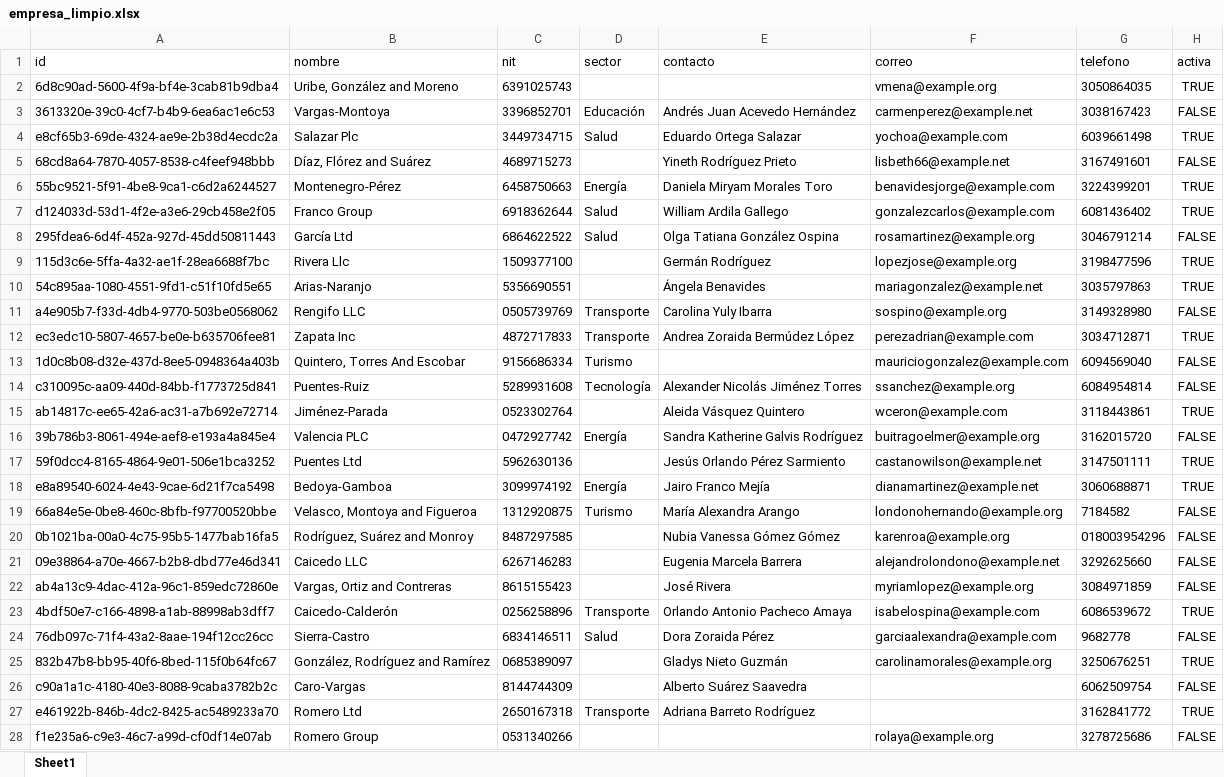
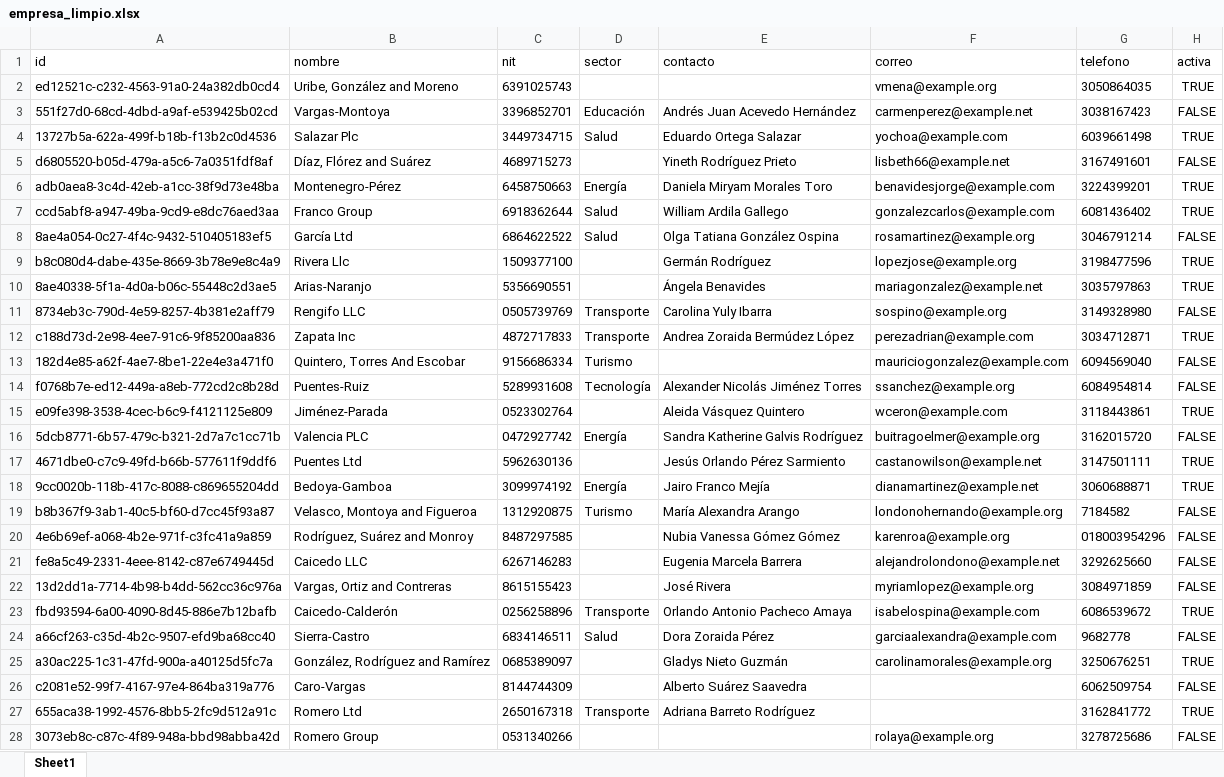
Before and after one commit to Abduz102/Integrador_nt_sabados20262-7, an Excel workbook: datos/limpios/empresa_limpio.xlsx, sheet Sheet1, drawn as a sheet; only a part is shown; values as stored, in another font and other column widths than the file's, no borders; the diff covers the shown part only; the diff names each change by its address in the sheet, - before the commit and + after, or states it on an @@ line.

```diff
--- a/datos/limpios/empresa_limpio.xlsx (sheet Sheet1)
+++ b/datos/limpios/empresa_limpio.xlsx (sheet Sheet1)
-A2 (id): 6d8c90ad-5600-4f9a-bf4e-3cab81b9dba4
+A2 (id): ed12521c-c232-4563-91a0-24a382db0cd4
-A3 (id): 3613320e-39c0-4cf7-b4b9-6ea6ac1e6c53
+A3 (id): 551f27d0-68cd-4dbd-a9af-e539425b02cd
-A4 (id): e8cf65b3-69de-4324-ae9e-2b38d4ecdc2a
+A4 (id): 13727b5a-622a-499f-b18b-f13b2c0d4536
-A5 (id): 68cd8a64-7870-4057-8538-c4feef948bbb
+A5 (id): d6805520-b05d-479a-a5c6-7a0351fdf8af
-A6 (id): 55bc9521-5f91-4be8-9ca1-c6d2a6244527
+A6 (id): adb0aea8-3c4d-42eb-a1cc-38f9d73e48ba
-A7 (id): d124033d-53d1-4f2e-a3e6-29cb458e2f05
+A7 (id): ccd5abf8-a947-49ba-9cd9-e8dc76aed3aa
-A8 (id): 295fdea6-6d4f-452a-927d-45dd50811443
+A8 (id): 8ae4a054-0c27-4f4c-9432-510405183ef5
-A9 (id): 115d3c6e-5ffa-4a32-ae1f-28ea6688f7bc
+A9 (id): b8c080d4-dabe-435e-8669-3b78e9e8c4a9
-A10 (id): 54c895aa-1080-4551-9fd1-c51f10fd5e65
+A10 (id): 8ae40338-5f1a-4d0a-b06c-55448c2d3ae5
-A11 (id): a4e905b7-f33d-4db4-9770-503be0568062
+A11 (id): 8734eb3c-790d-4e59-8257-4b381e2aff79
-A12 (id): ec3edc10-5807-4657-be0e-b635706fee81
+A12 (id): c188d73d-2e98-4ee7-91c6-9f85200aa836
-A13 (id): 1d0c8b08-d32e-437d-8ee5-0948364a403b
+A13 (id): 182d4e85-a62f-4ae7-8be1-22e4e3a471f0
-A14 (id): c310095c-aa09-440d-84bb-f1773725d841
+A14 (id): f0768b7e-ed12-449a-a8eb-772cd2c8b28d
-A15 (id): ab14817c-ee65-42a6-ac31-a7b692e72714
+A15 (id): e09fe398-3538-4cec-b6c9-f4121125e809
-A16 (id): 39b786b3-8061-494e-aef8-e193a4a845e4
+A16 (id): 5dcb8771-6b57-479c-b321-2d7a7c1cc71b
-A17 (id): 59f0dcc4-8165-4864-9e01-506e1bca3252
+A17 (id): 4671dbe0-c7c9-49fd-b66b-577611f9ddf6
-A18 (id): e8a89540-6024-4e43-9cae-6d21f7ca5498
+A18 (id): 9cc0020b-118b-417c-8088-c869655204dd
-A19 (id): 66a84e5e-0be8-460c-8bfb-f97700520bbe
+A19 (id): b8b367f9-3ab1-40c5-bf60-d7cc45f93a87
-A20 (id): 0b1021ba-00a0-4c75-95b5-1477bab16fa5
+A20 (id): 4e6b69ef-a068-4b2e-971f-c3fc41a9a859
-A21 (id): 09e38864-a70e-4667-b2b8-dbd77e46d341
+A21 (id): fe8a5c49-2331-4eee-8142-c87e6749445d
-A22 (id): ab4a13c9-4dac-412a-96c1-859edc72860e
+A22 (id): 13d2dd1a-7714-4b98-b4dd-562cc36c976a
-A23 (id): 4bdf50e7-c166-4898-a1ab-88998ab3dff7
+A23 (id): fbd93594-6a00-4090-8d45-886e7b12bafb
-A24 (id): 76db097c-71f4-43a2-8aae-194f12cc26cc
+A24 (id): a66cf263-c35d-4b2c-9507-efd9ba68cc40
-A25 (id): 832b47b8-bb95-40f6-8bed-115f0b64fc67
+A25 (id): a30ac225-1c31-47fd-900a-a40125d5fc7a
-A26 (id): c90a1a1c-4180-40e3-8088-9caba3782b2c
+A26 (id): c2081e52-99f7-4167-97e4-864ba319a776
-A27 (id): e461922b-846b-4dc2-8425-ac5489233a70
+A27 (id): 655aca38-1992-4576-8bb5-2fc9d512a91c
-A28 (id): f1e235a6-c9e3-46c7-a99d-cf0df14e07ab
+A28 (id): 3073eb8c-c87c-4f89-948a-bbd98abba42d
```
Also changed, not shown: 264 edited cells elsewhere in this sheet, data/crudo/retos_sucio.xlsx, datos/crudos/categoria_crudo.xlsx, 40 other files.
